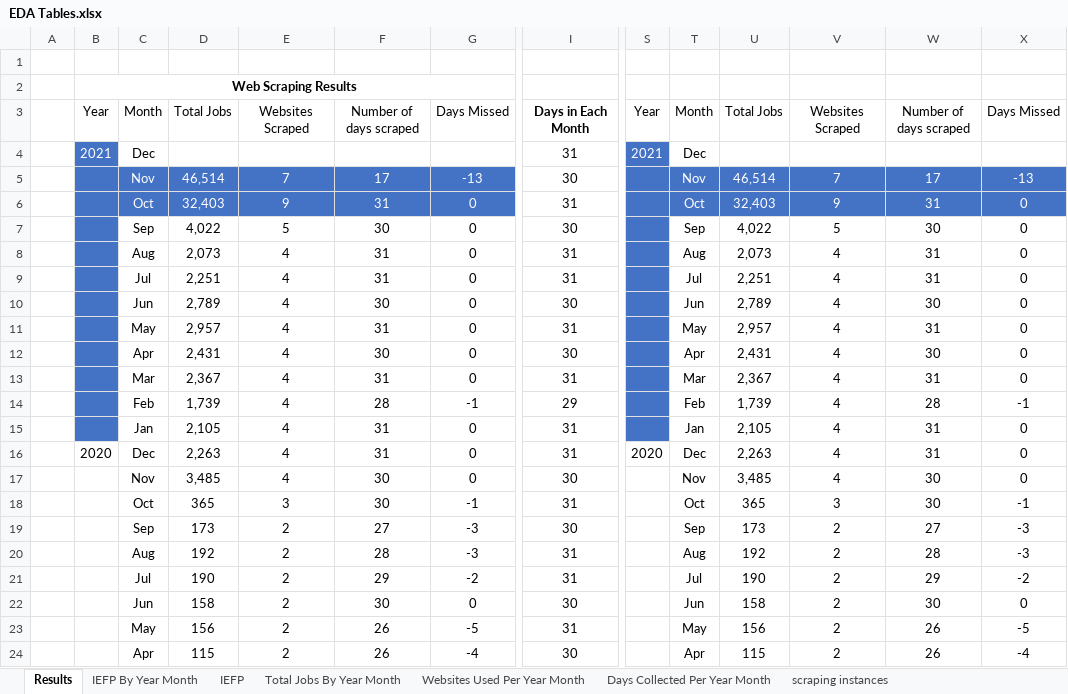
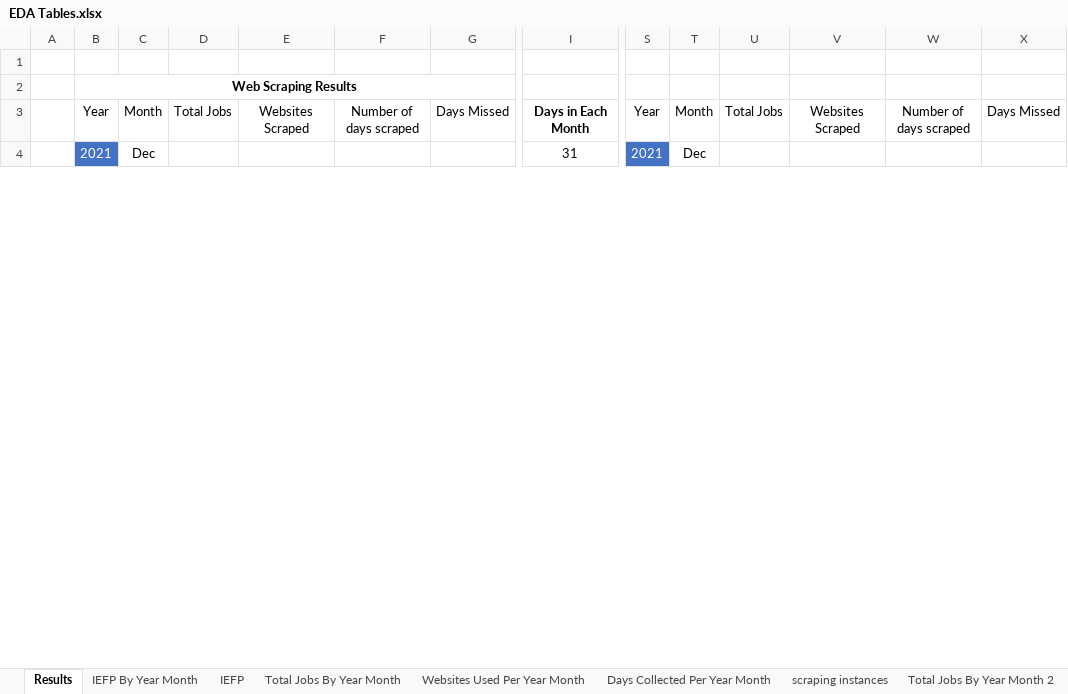
Before and after one commit to gilnribeiro/Work-Project, an Excel workbook: Code/Data_Exploration/EDA Tables.xlsx, sheet Results, drawn as a sheet; only a part is shown, gaps mark what is left out; values as stored, in another font and other column widths than the file's, no borders; charts and pictures and conditional formats and table styles not drawn; removed rows and columns are numbered as before the commit, all else as after; rows hold the shown columns only; the diff covers the shown part only; the diff names each change by its address in the sheet, - before the commit and + after, or states it on an @@ line.

```diff
--- a/Code/Data_Exploration/EDA Tables.xlsx (sheet Results)
+++ b/Code/Data_Exploration/EDA Tables.xlsx (sheet Results)
+sheet tab: Total Jobs By Year Month 2
-row 5:  |  | Nov | 46,514 | 7 | 17 | -13 | 30 |  | Nov | 46,514 | 7 | 17 | -13
-row 6:  |  | Oct | 32,403 | 9 | 31 | 0 | 31 |  | Oct | 32,403 | 9 | 31 | 0
-row 7:  |  | Sep | 4,022 | 5 | 30 | 0 | 30 |  | Sep | 4,022 | 5 | 30 | 0
-row 8:  |  | Aug | 2,073 | 4 | 31 | 0 | 31 |  | Aug | 2,073 | 4 | 31 | 0
-row 9:  |  | Jul | 2,251 | 4 | 31 | 0 | 31 |  | Jul | 2,251 | 4 | 31 | 0
-row 10:  |  | Jun | 2,789 | 4 | 30 | 0 | 30 |  | Jun | 2,789 | 4 | 30 | 0
-row 11:  |  | May | 2,957 | 4 | 31 | 0 | 31 |  | May | 2,957 | 4 | 31 | 0
-row 12:  |  | Apr | 2,431 | 4 | 30 | 0 | 30 |  | Apr | 2,431 | 4 | 30 | 0
-row 13:  |  | Mar | 2,367 | 4 | 31 | 0 | 31 |  | Mar | 2,367 | 4 | 31 | 0
-row 14:  |  | Feb | 1,739 | 4 | 28 | -1 | 29 |  | Feb | 1,739 | 4 | 28 | -1
-row 15:  |  | Jan | 2,105 | 4 | 31 | 0 | 31 |  | Jan | 2,105 | 4 | 31 | 0
-row 16:  | 2020 | Dec | 2,263 | 4 | 31 | 0 | 31 | 2020 | Dec | 2,263 | 4 | 31 | 0
-row 17:  |  | Nov | 3,485 | 4 | 30 | 0 | 30 |  | Nov | 3,485 | 4 | 30 | 0
-row 18:  |  | Oct | 365 | 3 | 30 | -1 | 31 |  | Oct | 365 | 3 | 30 | -1
-row 19:  |  | Sep | 173 | 2 | 27 | -3 | 30 |  | Sep | 173 | 2 | 27 | -3
-row 20:  |  | Aug | 192 | 2 | 28 | -3 | 31 |  | Aug | 192 | 2 | 28 | -3
-row 21:  |  | Jul | 190 | 2 | 29 | -2 | 31 |  | Jul | 190 | 2 | 29 | -2
-row 22:  |  | Jun | 158 | 2 | 30 | 0 | 30 |  | Jun | 158 | 2 | 30 | 0
-row 23:  |  | May | 156 | 2 | 26 | -5 | 31 |  | May | 156 | 2 | 26 | -5
-row 24:  |  | Apr | 115 | 2 | 26 | -4 | 30 |  | Apr | 115 | 2 | 26 | -4
```
Also changed, not shown: 24 added rows, 4 removed rows and 24 edited cells elsewhere in this sheet, sheet IEFP By Year Month, other sheet tabs, charts or pictures, 6 other files.
